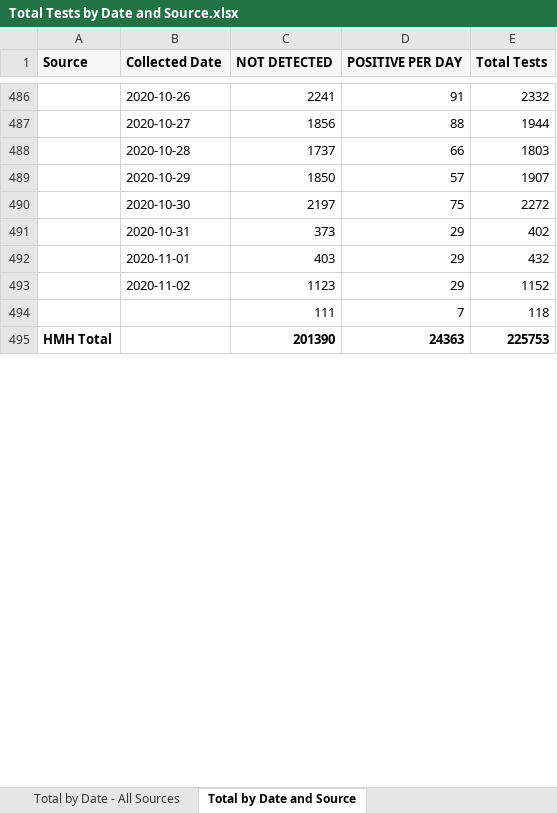
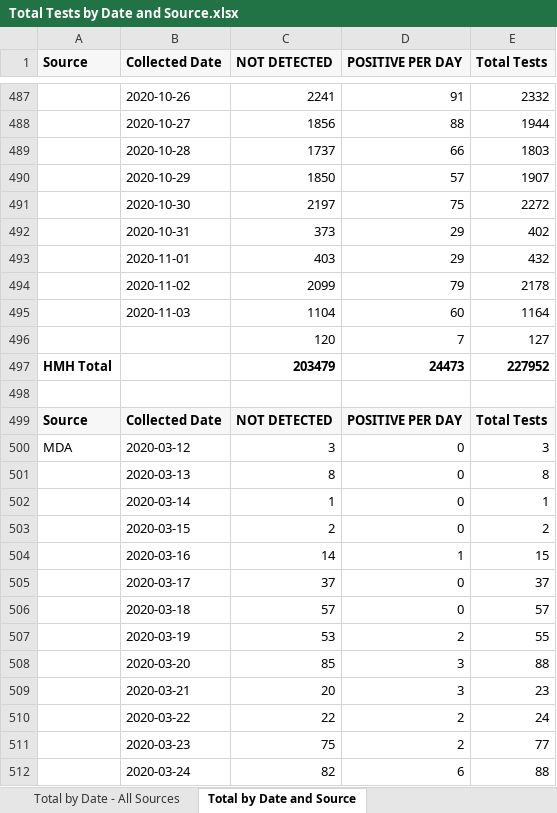
Before and after one commit to ictr/covid-19-county-R0, an Excel workbook: TMC/Total Tests by Date and Source.xlsx, sheet Total by Date and Source, drawn as a sheet; only a part is shown, gaps mark what is left out; values as stored, in another font and other column widths than the file's, no borders; removed rows and columns are numbered as before the commit, all else as after; the diff covers the shown part only; the diff names each change by its address in the sheet, - before the commit and + after, or states it on an @@ line.

```diff
--- a/TMC/Total Tests by Date and Source.xlsx (sheet Total by Date and Source)
+++ b/TMC/Total Tests by Date and Source.xlsx (sheet Total by Date and Source)
-C494 (NOT DETECTED): 1123
+C494 (NOT DETECTED): 2099
-D494 (POSITIVE PER DAY): 29
+D494 (POSITIVE PER DAY): 79
-E494 (Total Tests): 1152
+E494 (Total Tests): 2178
-row 494:  |  | 111 | 7 | 118
+row 495:  | 2020-11-03 | 1104 | 60 | 1164
+row 496:  |  | 120 | 7 | 127
+row 497: HMH Total |  | 203479 | 24473 | 227952
-row 498: HMH Total |  | 201390 | 24363 | 225753
+row 498: (empty)
+row 499: Source | Collected Date | NOT DETECTED | POSITIVE PER DAY | Total Tests
+row 500: MDA | 2020-03-12 | 3 | 0 | 3
+row 501:  | 2020-03-13 | 8 | 0 | 8
+row 502:  | 2020-03-14 | 1 | 0 | 1
+row 503:  | 2020-03-15 | 2 | 0 | 2
+row 504:  | 2020-03-16 | 14 | 1 | 15
+row 505:  | 2020-03-17 | 37 | 0 | 37
+row 506:  | 2020-03-18 | 57 | 0 | 57
+row 507:  | 2020-03-19 | 53 | 2 | 55
+row 508:  | 2020-03-20 | 85 | 3 | 88
+row 509:  | 2020-03-21 | 20 | 3 | 23
+row 510:  | 2020-03-22 | 22 | 2 | 24
+row 511:  | 2020-03-23 | 75 | 2 | 77
+row 512:  | 2020-03-24 | 82 | 6 | 88
```
Also changed, not shown: 236 added rows, 4 removed rows and 680 edited cells elsewhere in this sheet, sheet Total by Date - All Sources, TSHS_CaseCountData/DSHS New County Data.xlsx, TSHS_CaseCountData/Texas COVID-19 Case Count Data by County.xlsx, 6 other files.
